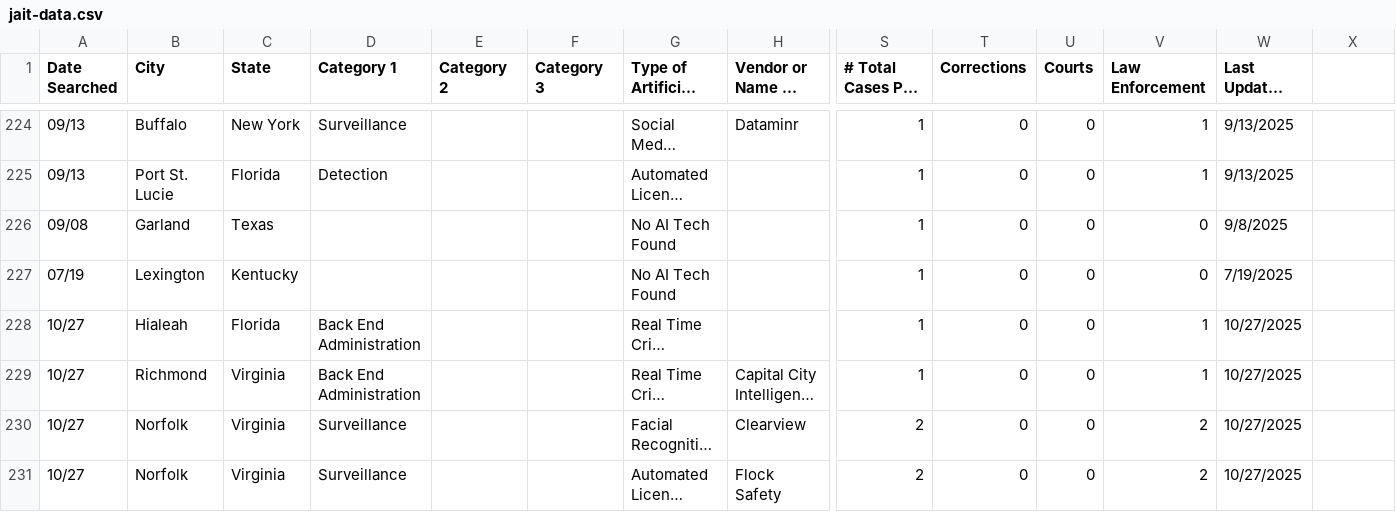
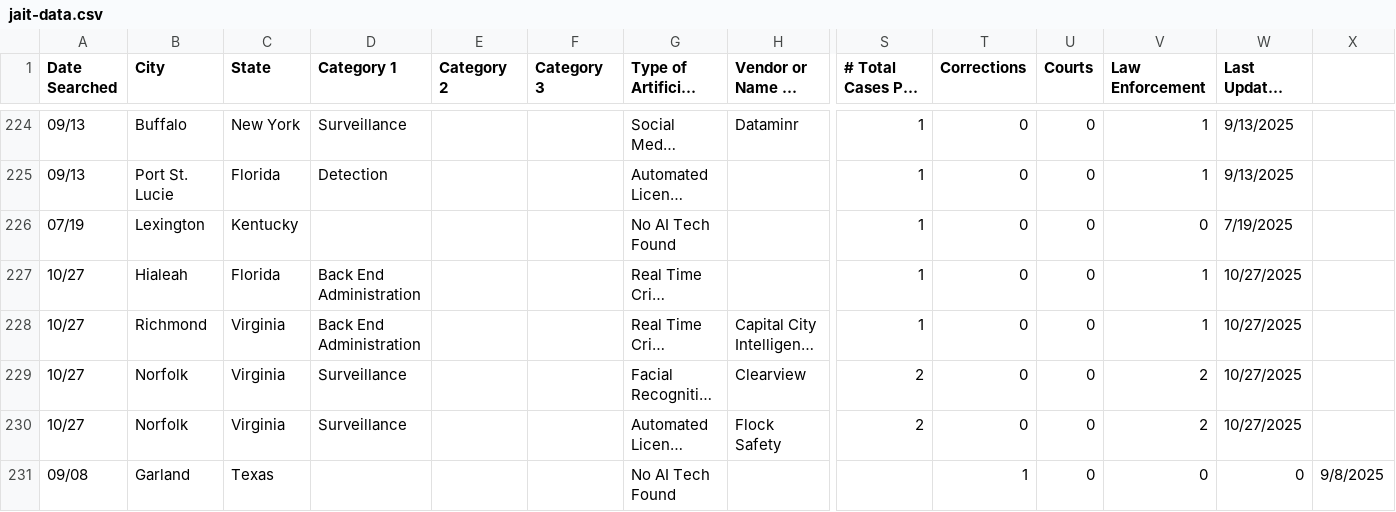
Before and after one commit to toki49/jai-t-website, a CSV file: public/jait-data.csv, drawn as a sheet; only a part is shown, gaps mark what is left out; long unchanged cells end in …; removed rows and columns are numbered as before the commit, all else as after; rows hold the shown columns only; the diff names each change by its address in the sheet, - before the commit and + after, or states it on an @@ line.

Commit message:
Fixed garland texas N/A column absence, but now its the only entry that says last searched in 2000, jan 1

```diff
--- a/public/jait-data.csv
+++ b/public/jait-data.csv
-row 226: 09/08 | Garland | Texas |  |  |  | No AI Tech Found |  | 1 | 0 | 0 | 0 | 9/8/2025
+row 231: 09/08 | Garland | Texas |  |  |  | No AI Tech Found |  |  | 1 | 0 | 0 | 0 | 9/8/2025
```
